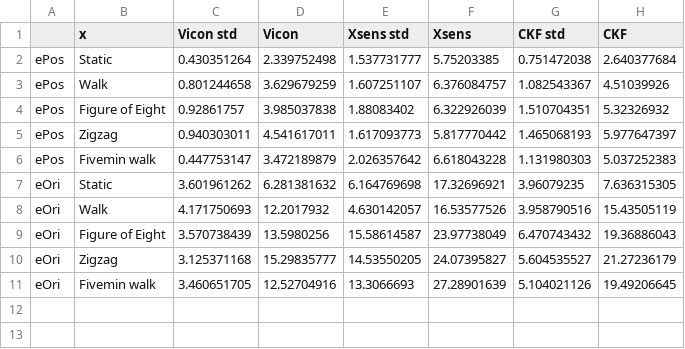
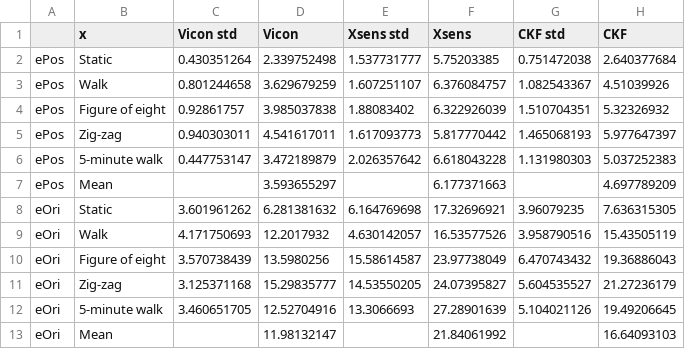
Before and after one commit to gait-tech/gaittoolbox, a CSV file: +explore/tech1-eposeori.csv, drawn as a sheet.

```diff
--- a/+explore/tech1-eposeori.csv
+++ b/+explore/tech1-eposeori.csv
@@ -3,9 +3,11 @@ ePos,Static,0.430351264,2.339752498,1.537731777,5.75203385,0.751472038,2.6403776
 ePos,Walk,0.801244658,3.629679259,1.607251107,6.376084757,1.082543367,4.51039926
-ePos,Figure of Eight,0.92861757,3.985037838,1.88083402,6.322926039,1.510704351,5.32326932
-ePos,Zigzag,0.940303011,4.541617011,1.617093773,5.817770442,1.465068193,5.977647397
-ePos,Fivemin walk,0.447753147,3.472189879,2.026357642,6.618043228,1.131980303,5.037252383
+ePos,Figure of eight,0.92861757,3.985037838,1.88083402,6.322926039,1.510704351,5.32326932
+ePos,Zig-zag,0.940303011,4.541617011,1.617093773,5.817770442,1.465068193,5.977647397
+ePos,5-minute walk,0.447753147,3.472189879,2.026357642,6.618043228,1.131980303,5.037252383
+ePos,Mean,,3.593655297,,6.177371663,,4.697789209
 eOri,Static,3.601961262,6.281381632,6.164769698,17.32696921,3.96079235,7.636315305
 eOri,Walk,4.171750693,12.2017932,4.630142057,16.53577526,3.958790516,15.43505119
-eOri,Figure of Eight,3.570738439,13.5980256,15.58614587,23.97738049,6.470743432,19.36886043
-eOri,Zigzag,3.125371168,15.29835777,14.53550205,24.07395827,5.604535527,21.27236179
-eOri,Fivemin walk,3.460651705,12.52704916,13.3066693,27.28901639,5.104021126,19.49206645
+eOri,Figure of eight,3.570738439,13.5980256,15.58614587,23.97738049,6.470743432,19.36886043
+eOri,Zig-zag,3.125371168,15.29835777,14.53550205,24.07395827,5.604535527,21.27236179
+eOri,5-minute walk,3.460651705,12.52704916,13.3066693,27.28901639,5.104021126,19.49206645
+eOri,Mean,,11.98132147,,21.84061992,,16.64093103
```
Also changed, not shown: +explore/tech1-jointangles.csv, 4 other files.
